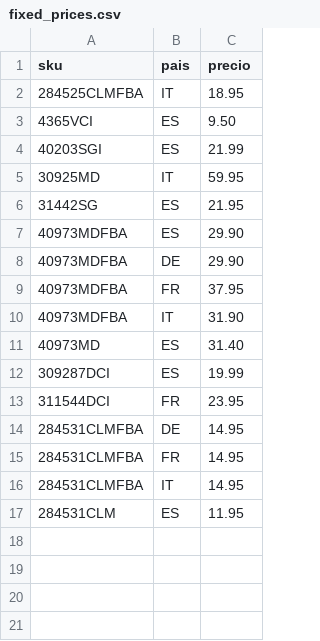
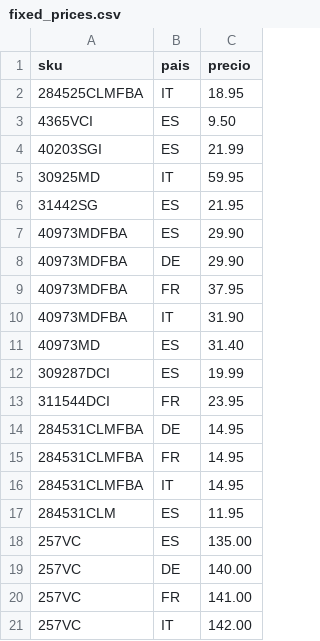
Before and after one commit to christianvidalwolf-prog/amazonapiseller, a CSV file: fixed_prices.csv, drawn as a sheet; the diff names each change by its address in the sheet, - before the commit and + after, or states it on an @@ line.

Commit message:
feat(pricing): add price rules for SKU 257VC (ES: 135, DE: 140, FR: 141, IT: 142)

```diff
--- a/fixed_prices.csv
+++ b/fixed_prices.csv
+row 18: 257VC | ES | 135.00
+row 19: 257VC | DE | 140.00
+row 20: 257VC | FR | 141.00
+row 21: 257VC | IT | 142.00
```
